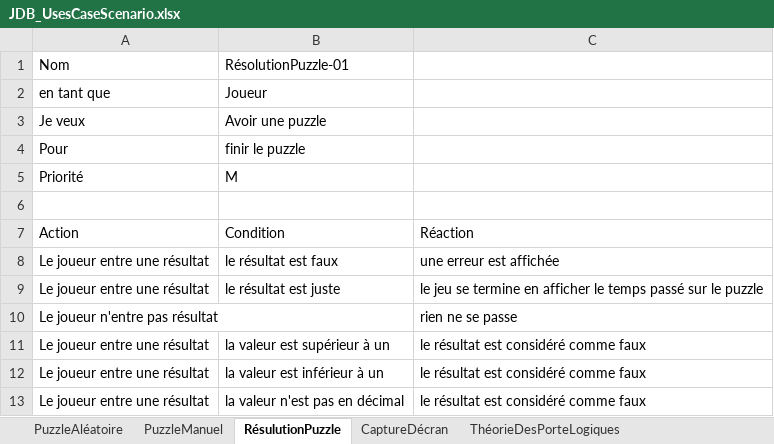
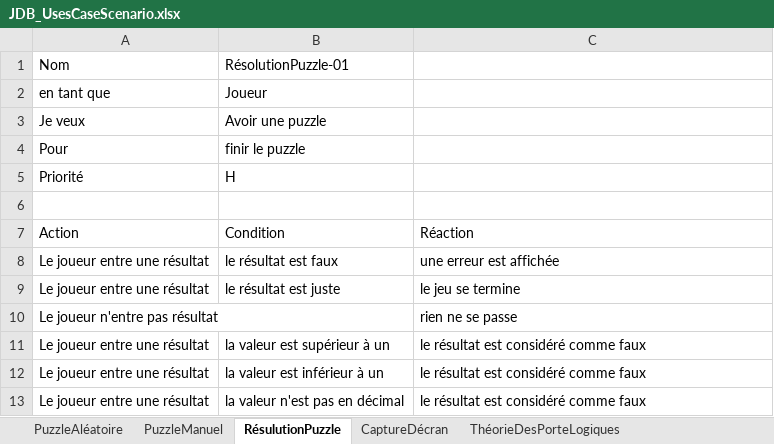
Before and after one commit to tristepin222/Eureka, an Excel workbook: Documentation/JDB_UsesCaseScenario.xlsx, sheet RésulutionPuzzle, drawn as a sheet; values as stored, in another font and other column widths than the file's, no borders; the diff names each change by its address in the sheet, - before the commit and + after, or states it on an @@ line.

```diff
--- a/Documentation/JDB_UsesCaseScenario.xlsx (sheet RésulutionPuzzle)
+++ b/Documentation/JDB_UsesCaseScenario.xlsx (sheet RésulutionPuzzle)
-B5: M
+B5: H
-C9: le jeu se termine en afficher le temps passé sur le puzzle
+C9: le jeu se termine
```
Also changed, not shown: sheet PuzzleManuel, sheet ThéorieDesPorteLogiques, sheet CaptureDécran, sheet PuzzleAléatoire, Documentation/journalDeTravail.xlsx, 35 other files.
